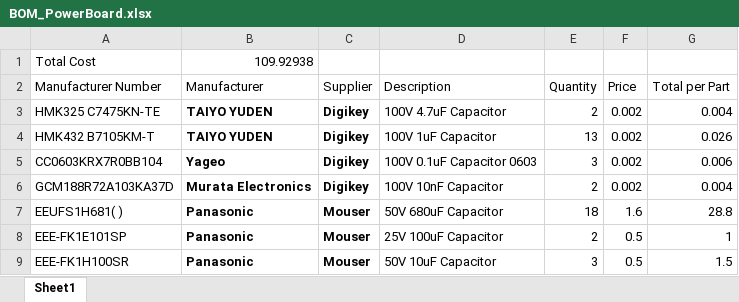
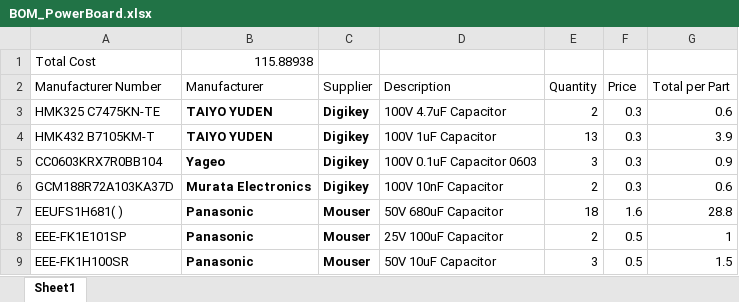
Before and after one commit to UofSSpaceTeam/rover-hardware, an Excel workbook: BOM/BOM_PowerBoard.xlsx, sheet Sheet1, drawn as a sheet; only a part is shown; values as stored, in another font and other column widths than the file's, no borders; the diff names each change by its address in the sheet, - before the commit and + after, or states it on an @@ line.

Commit message:
Adjusted capacitor prices a bit

```diff
--- a/BOM/BOM_PowerBoard.xlsx (sheet Sheet1)
+++ b/BOM/BOM_PowerBoard.xlsx (sheet Sheet1)
-B1 (Manufacturer): 109.92938
+B1 (Manufacturer): 115.88938
-F3:F6 (Price): 0.002
+F3:F6 (Price): 0.3
-G3 (Total per Part): 0.004
+G3 (Total per Part): 0.6
-G4 (Total per Part): 0.026
+G4 (Total per Part): 3.9
-G5 (Total per Part): 0.006
+G5 (Total per Part): 0.9
-G6 (Total per Part): 0.004
+G6 (Total per Part): 0.6
```
Also changed, not shown: 1 other file.
